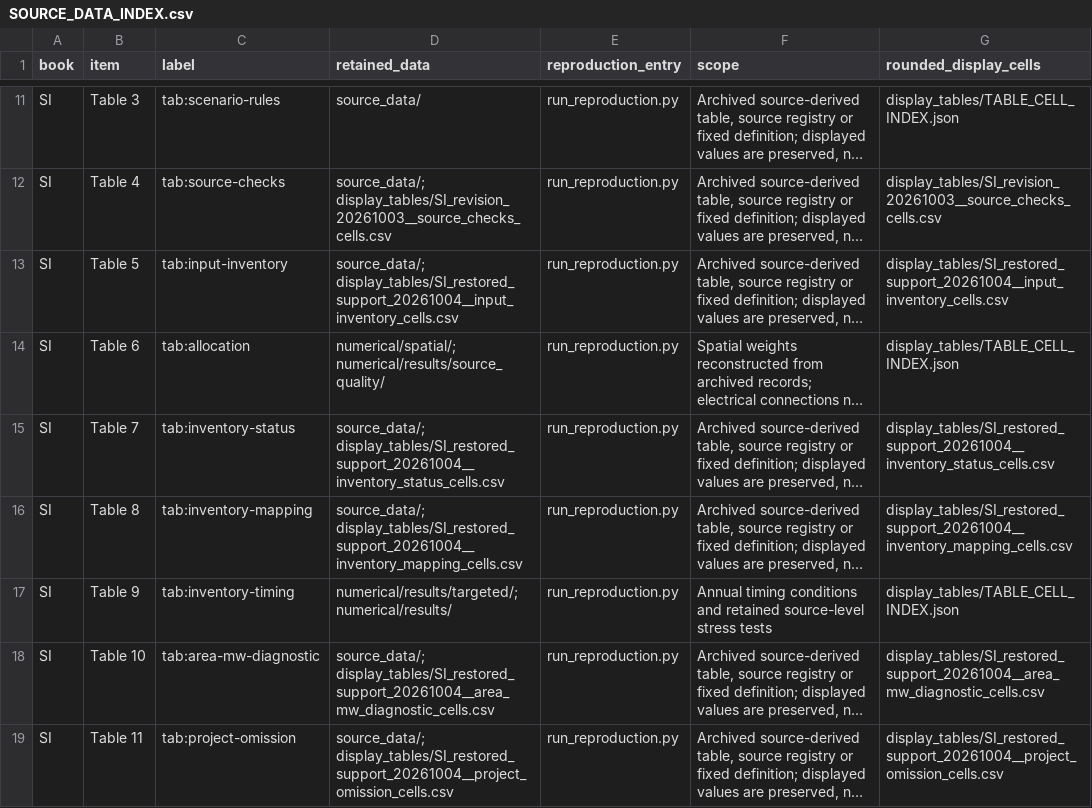
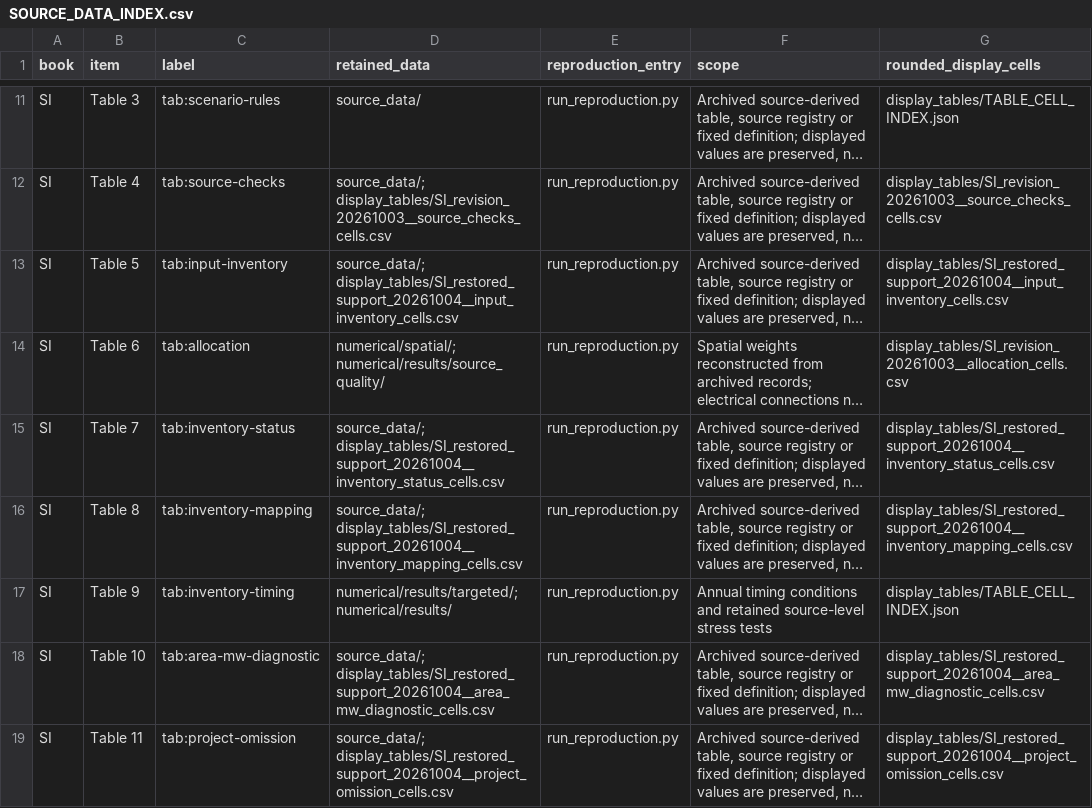
Before and after one commit to PEESEgroup/ai-datacenter-headroom, a CSV file: reproduction_20261009/SOURCE_DATA_INDEX.csv, drawn as a sheet; only a part is shown, gaps mark what is left out; long unchanged cells end in …; the diff covers the shown part only; the diff names each change by its address in the sheet, - before the commit and + after, or states it on an @@ line.

Commit message:
Synchronize publication table exports and source index

```diff
--- a/reproduction_20261009/SOURCE_DATA_INDEX.csv
+++ b/reproduction_20261009/SOURCE_DATA_INDEX.csv
-G14 (rounded_display_cells): display_tables/TABLE_CELL_INDEX.json
+G14 (rounded_display_cells): display_tables/SI_revision_20261003__allocation_cells.csv
```
Also changed, not shown: 9 added rows and 71 edited cells elsewhere in this file, reproduction_20261009/display_tables/SI_contribution_optimization_20261005__response_association_cells.csv, reproduction_20261009/display_tables/SI_display_trim_20261008__annual_conditions_cells.csv, 34 other files.
